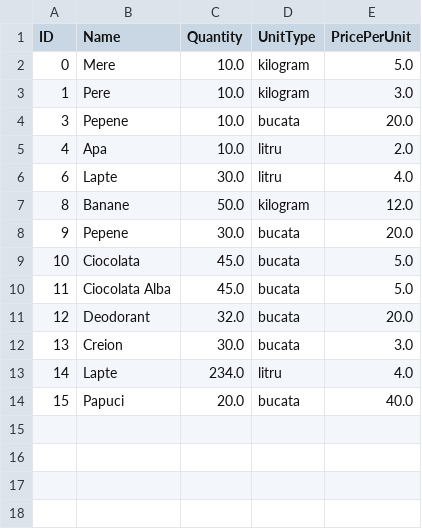
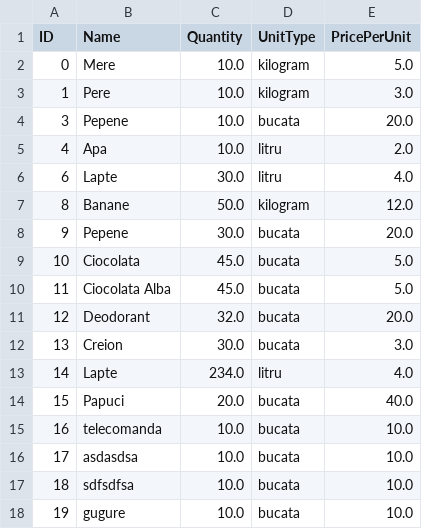
Before and after one commit to poenaruiulian/shops-and-stocks, a CSV file: src/main/files/products.csv, drawn as a sheet.

Commit message:
TASK-6 auth, employees and products

```diff
--- a/src/main/files/products.csv
+++ b/src/main/files/products.csv
@@ -14 +14,5 @@ ID,Name,Quantity,UnitType,PricePerUnit
 15,Papuci,20.0,bucata,40.0
+16,telecomanda,10.0,bucata,10.0
+17,asdasdsa,10.0,bucata,10.0
+18,sdfsdfsa,10.0,bucata,10.0
+19,gugure,10.0,bucata,10.0
```
Also changed, not shown: src/main/files/users.csv, 16 other files.
